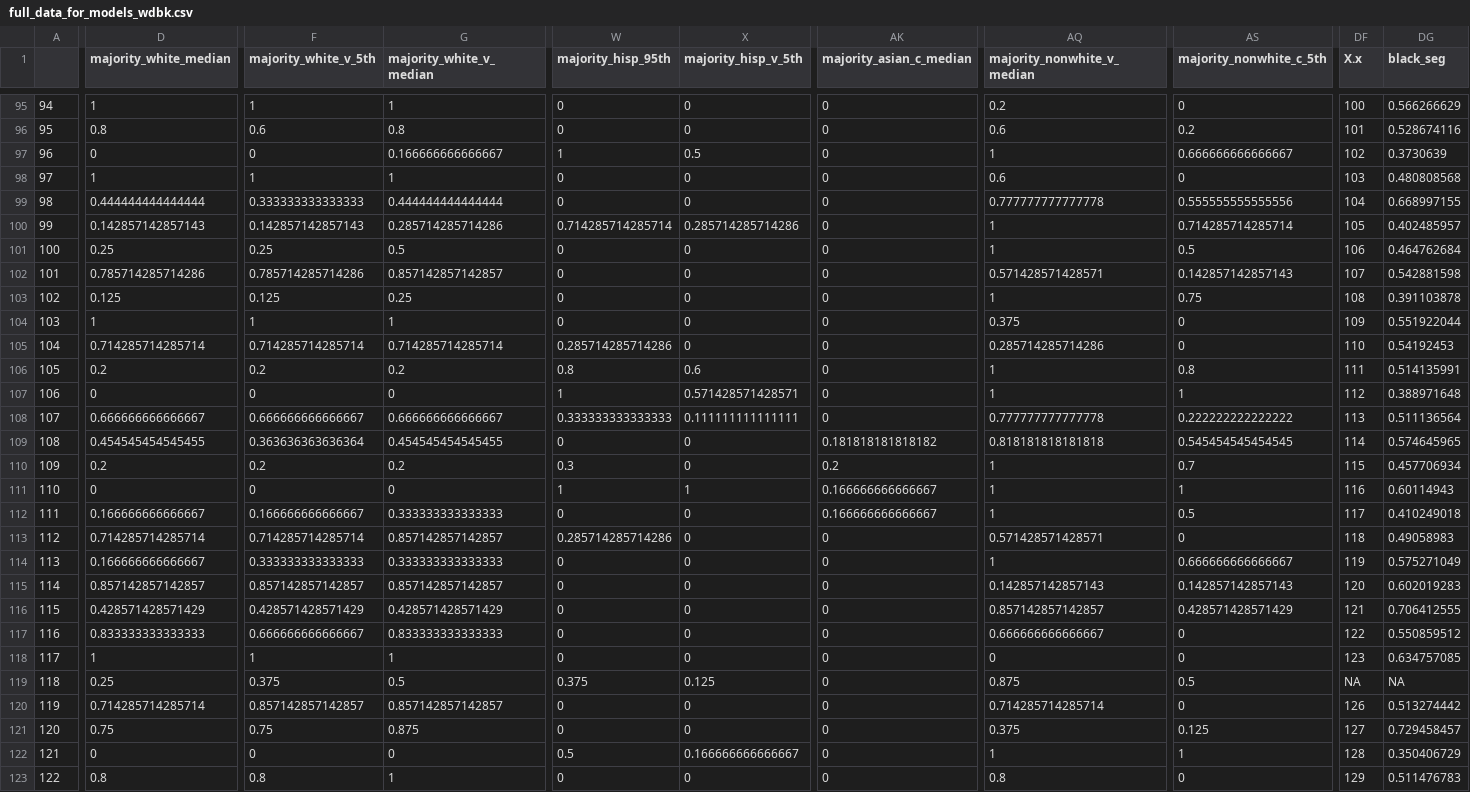
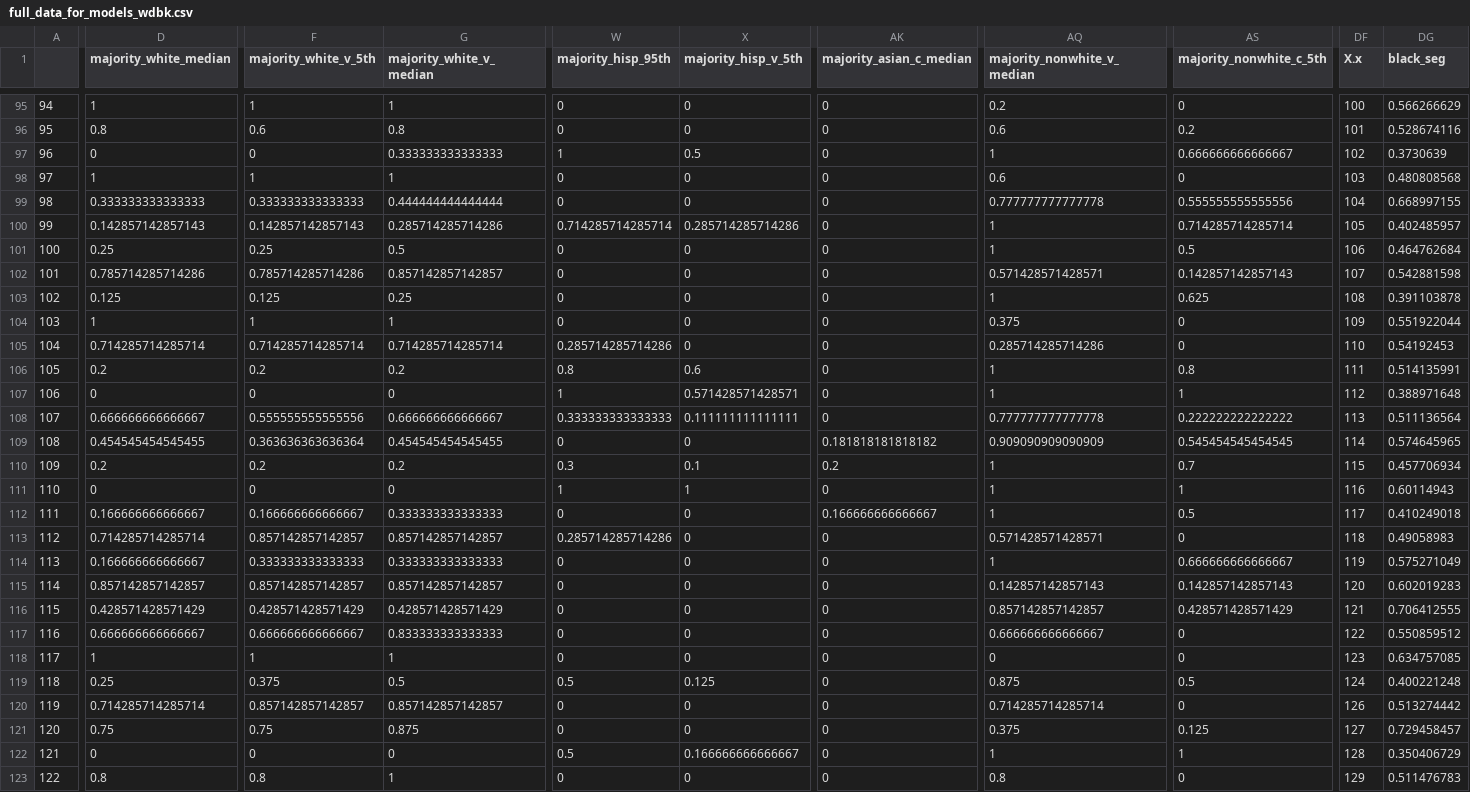
Before and after one commit to gustavo-novoa/citl, a CSV file: Compiled Results/full_data_for_models_wdbk.csv, drawn as a sheet; only a part is shown, gaps mark what is left out; the diff covers the shown part only; the diff names each change by its address in the sheet, - before the commit and + after, or states it on an @@ line.

```diff
--- a/Compiled Results/full_data_for_models_wdbk.csv
+++ b/Compiled Results/full_data_for_models_wdbk.csv
-G97 (majority_white_v_median): 0.166666666666667
+G97 (majority_white_v_median): 0.333333333333333
-D99 (majority_white_median): 0.444444444444444
+D99 (majority_white_median): 0.333333333333333
-AS103 (majority_nonwhite_c_5th): 0.75
+AS103 (majority_nonwhite_c_5th): 0.625
-F108 (majority_white_v_5th): 0.666666666666667
+F108 (majority_white_v_5th): 0.555555555555556
-AQ109 (majority_nonwhite_v_median): 0.818181818181818
+AQ109 (majority_nonwhite_v_median): 0.909090909090909
-X110 (majority_hisp_v_5th): 0
+X110 (majority_hisp_v_5th): 0.1
-AK111 (majority_asian_c_median): 0.166666666666667
+AK111 (majority_asian_c_median): 0
-F113 (majority_white_v_5th): 0.714285714285714
+F113 (majority_white_v_5th): 0.857142857142857
-D117 (majority_white_median): 0.833333333333333
+D117 (majority_white_median): 0.666666666666667
-W119 (majority_hisp_95th): 0.375
+W119 (majority_hisp_95th): 0.5
-DF119 (X.x): NA
+DF119 (X.x): 124
-DG119 (black_seg): NA
+DG119 (black_seg): 0.400221248
```
Also changed, not shown: 86 edited cells elsewhere in this file, Compiled Results/full_data_for_models.csv, External Data/city_seg_2010.csv, 25 other files.
